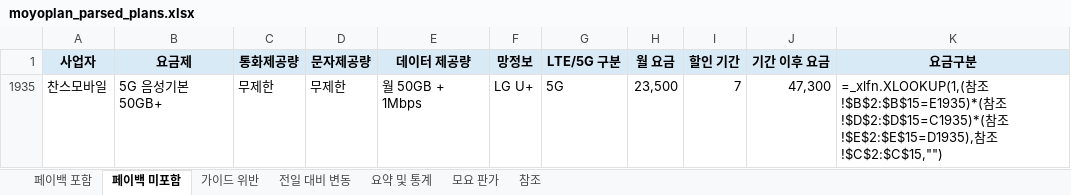
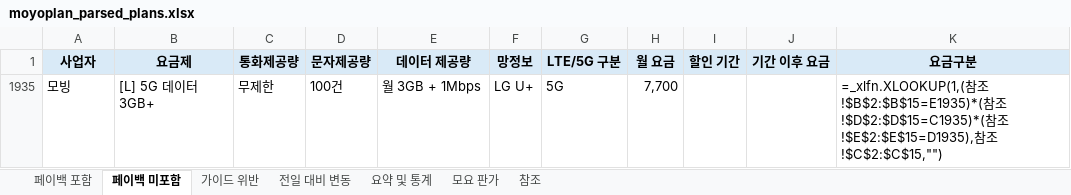
Before and after one commit to kjch444-sketchs/moyoplan-crawler, an Excel workbook: moyoplan_parsed_plans.xlsx, sheet 페이백 미포함, drawn as a sheet; values as stored, in another font and other column widths than the file's, no borders; formulas without a stored value are shown as written; removed rows and columns are numbered as before the commit, all else as after; the diff names each change by its address in the sheet, - before the commit and + after, or states it on an @@ line.

```diff
--- a/moyoplan_parsed_plans.xlsx (sheet 페이백 미포함)
+++ b/moyoplan_parsed_plans.xlsx (sheet 페이백 미포함)
-row 1935: 찬스모바일 | 5G 음성기본 50GB+ | 무제한 | 무제한 | 월 50GB + 1Mbps | LG U+ | 5G | 23,500 | 7 | 47,300 | =_xlfn.XLOOKUP(1,(참조!$B$2:$B$15=E1935)*(참조!$D$2:$D$15=C1935)*(참조!$E$2:$E$15=D1935),참조!$C$2:$C$15,"")
+row 1935: 모빙 | [L] 5G 데이터 3GB+ | 무제한 | 100건 | 월 3GB + 1Mbps | LG U+ | 5G | 7,700 |  |  | =_xlfn.XLOOKUP(1,(참조!$B$2:$B$15=E1935)*(참조!$D$2:$D$15=C1935)*(참조!$E$2:$E$15=D1935),참조!$C$2:$C$15,"")
```
Also changed, not shown: sheet 전일 대비 변동, sheet 페이백 포함, sheet 요약 및 통계, hidden cells.
